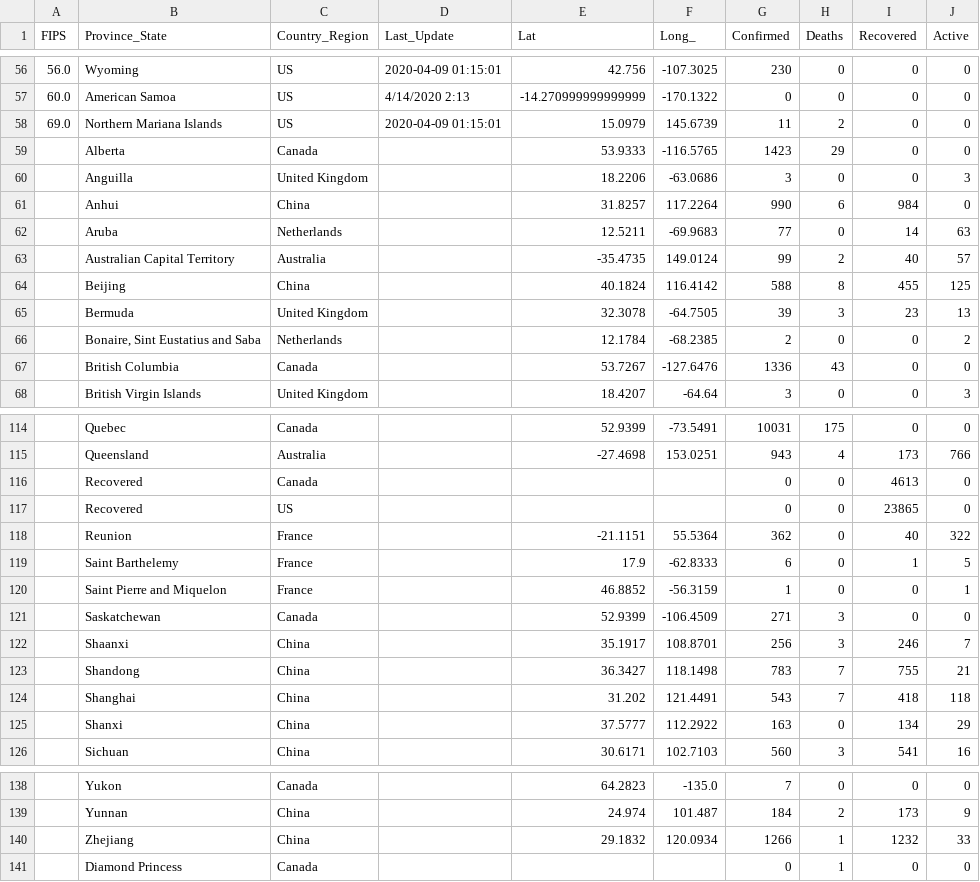
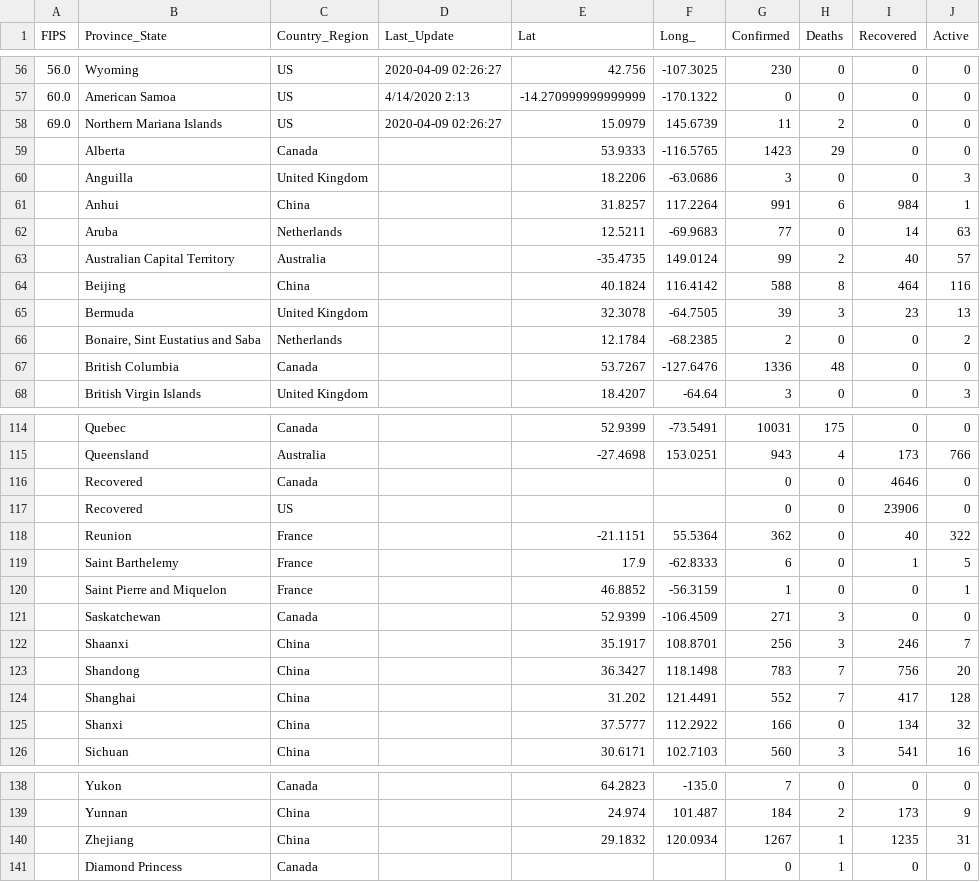
Before and after one commit to pablisco/virustrend, a CSV file: cache/cases_state.csv, drawn as a sheet; only a part is shown, gaps mark what is left out; the diff covers the shown part only.

```diff
--- a/cache/cases_state.csv
+++ b/cache/cases_state.csv
@@ -56,13 +56,13 @@ FIPS,Province_State,Country_Region,Last_Update,Lat,Long_,Confirmed,Deaths,Recove
-56.0,Wyoming,US,2020-04-09 01:15:01,42.756,-107.3025,230,0,0,0
+56.0,Wyoming,US,2020-04-09 02:26:27,42.756,-107.3025,230,0,0,0
 60.0,American Samoa,US,4/14/2020 2:13,-14.270999999999999,-170.1322,0,0,0,0
-69.0,Northern Mariana Islands,US,2020-04-09 01:15:01,15.0979,145.6739,11,2,0,0
+69.0,Northern Mariana Islands,US,2020-04-09 02:26:27,15.0979,145.6739,11,2,0,0
 ,Alberta,Canada,,53.9333,-116.5765,1423,29,0,0
 ,Anguilla,United Kingdom,,18.2206,-63.0686,3,0,0,3
-,Anhui,China,,31.8257,117.2264,990,6,984,0
+,Anhui,China,,31.8257,117.2264,991,6,984,1
 ,Aruba,Netherlands,,12.5211,-69.9683,77,0,14,63
 ,Australian Capital Territory,Australia,,-35.4735,149.0124,99,2,40,57
-,Beijing,China,,40.1824,116.4142,588,8,455,125
+,Beijing,China,,40.1824,116.4142,588,8,464,116
 ,Bermuda,United Kingdom,,32.3078,-64.7505,39,3,23,13
 ,"Bonaire, Sint Eustatius and Saba",Netherlands,,12.1784,-68.2385,2,0,0,2
-,British Columbia,Canada,,53.7267,-127.6476,1336,43,0,0
+,British Columbia,Canada,,53.7267,-127.6476,1336,48,0,0
 ,British Virgin Islands,United Kingdom,,18.4207,-64.64,3,0,0,3
@@ -115,4 +115,4 @@ FIPS,Province_State,Country_Region,Last_Update,Lat,Long_,Confirmed,Deaths,Recove
 ,Queensland,Australia,,-27.4698,153.0251,943,4,173,766
-,Recovered,Canada,,,,0,0,4613,0
-,Recovered,US,,,,0,0,23865,0
+,Recovered,Canada,,,,0,0,4646,0
+,Recovered,US,,,,0,0,23906,0
 ,Reunion,France,,-21.1151,55.5364,362,0,40,322
@@ -122,5 +122,5 @@ FIPS,Province_State,Country_Region,Last_Update,Lat,Long_,Confirmed,Deaths,Recove
 ,Shaanxi,China,,35.1917,108.8701,256,3,246,7
-,Shandong,China,,36.3427,118.1498,783,7,755,21
-,Shanghai,China,,31.202,121.4491,543,7,418,118
-,Shanxi,China,,37.5777,112.2922,163,0,134,29
+,Shandong,China,,36.3427,118.1498,783,7,756,20
+,Shanghai,China,,31.202,121.4491,552,7,417,128
+,Shanxi,China,,37.5777,112.2922,166,0,134,32
 ,Sichuan,China,,30.6171,102.7103,560,3,541,16
@@ -139,3 +139,3 @@ FIPS,Province_State,Country_Region,Last_Update,Lat,Long_,Confirmed,Deaths,Recove
 ,Yunnan,China,,24.974,101.487,184,2,173,9
-,Zhejiang,China,,29.1832,120.0934,1266,1,1232,33
+,Zhejiang,China,,29.1832,120.0934,1267,1,1235,31
 ,Diamond Princess,Canada,,,,0,1,0,0
```
Also changed, not shown: 80 edited cells elsewhere in this file, cache/cases.csv, cache/cases_country.csv, 20 other files.
